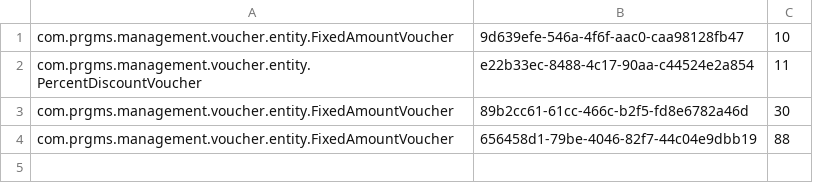
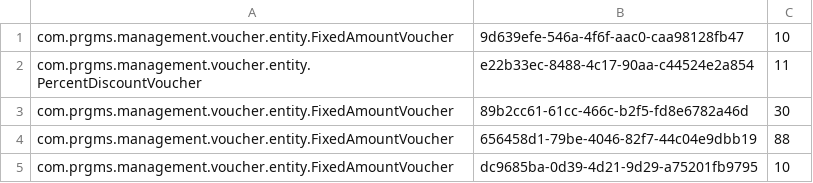
Before and after one commit to prgrms-be-devcourse/springboot-basic, a CSV file: src/main/resources/voucher_simple_db.csv (was voucher_simple_db.csv), drawn as a sheet; the diff names each change by its address in the sheet, - before the commit and + after, or states it on an @@ line.

```diff
--- a/voucher_simple_db.csv
+++ b/src/main/resources/voucher_simple_db.csv
+row 5: com.prgms.management.voucher.entity.FixedAmountVoucher | dc9685ba-0d39-4d21-9d29-a75201fb9795 | 10
```
Also changed, not shown: 4 other files.
